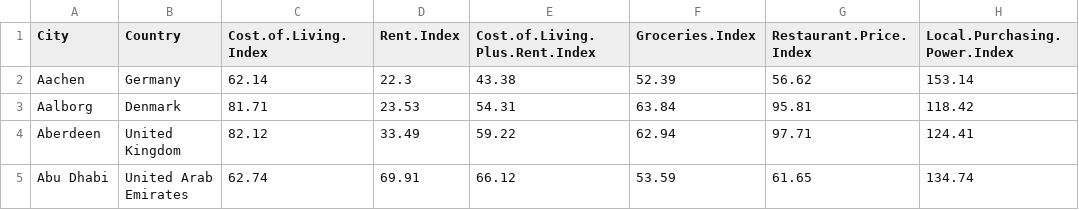
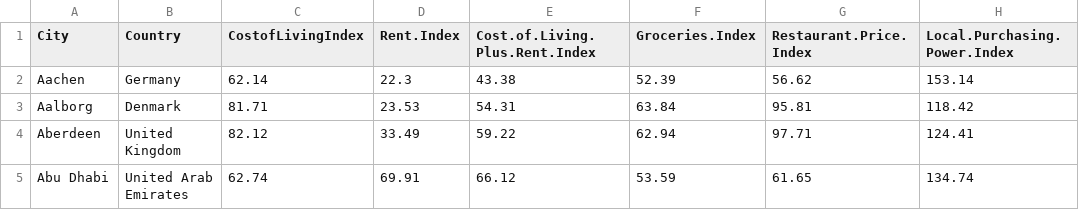
Before and after one commit to ArchieGonzales17/ArchieGonzales17, a CSV file: cost-of-living-2016.csv, drawn as a sheet; only a part is shown; the diff names each change by its address in the sheet, - before the commit and + after, or states it on an @@ line.

Commit message:
Update cost-of-living-2016.csv

```diff
--- a/cost-of-living-2016.csv
+++ b/cost-of-living-2016.csv
-C1: Cost.of.Living.Index
+C1: CostofLivingIndex
```
